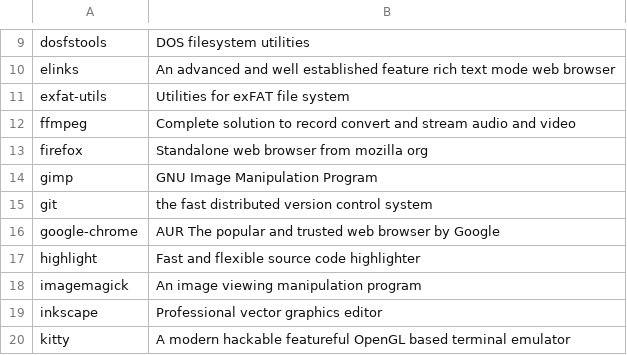
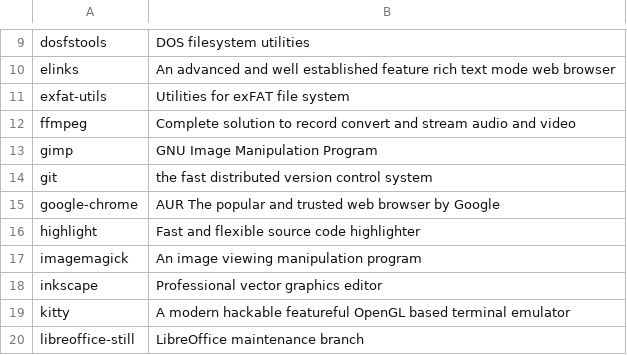
Before and after one commit to fhpraw/awsm, a CSV file: pack.csv, drawn as a sheet; only a part is shown, gaps mark what is left out; the shorter side is filled out with more unchanged rows.

Commit message:
remove firefox

```diff
--- a/pack.csv
+++ b/pack.csv
@@ -12,3 +12,2 @@ exfat-utils,Utilities for exFAT file system
 ffmpeg,Complete solution to record convert and stream audio and video
-firefox,Standalone web browser from mozilla org
 gimp,GNU Image Manipulation Program
```
